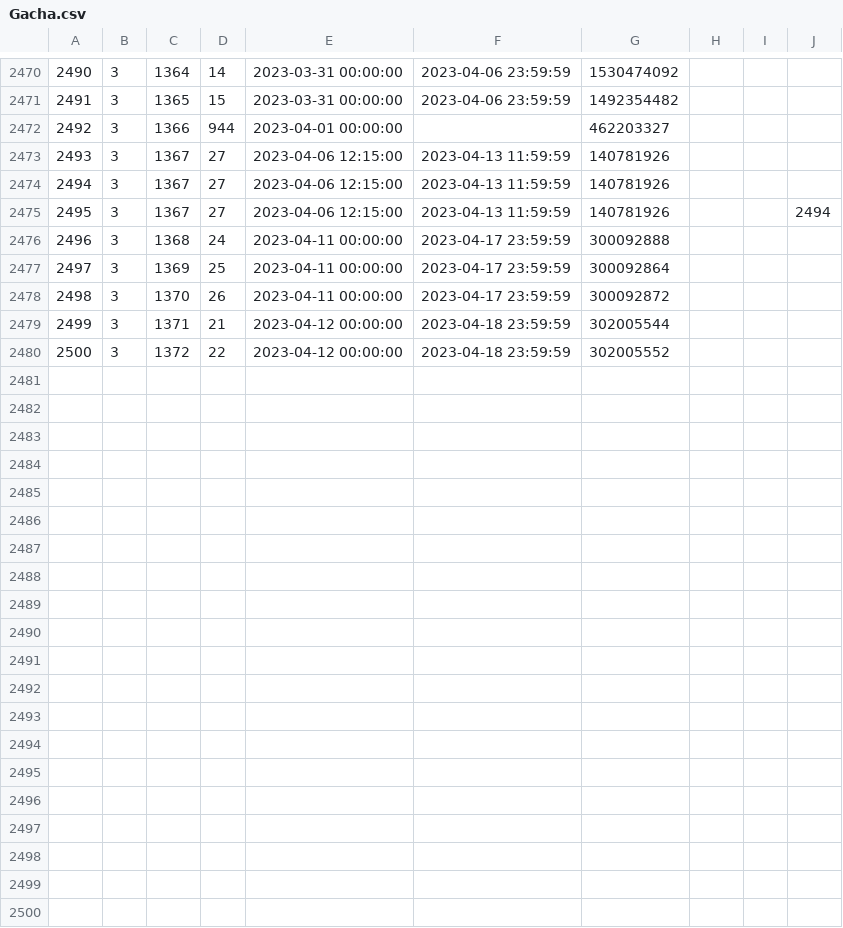
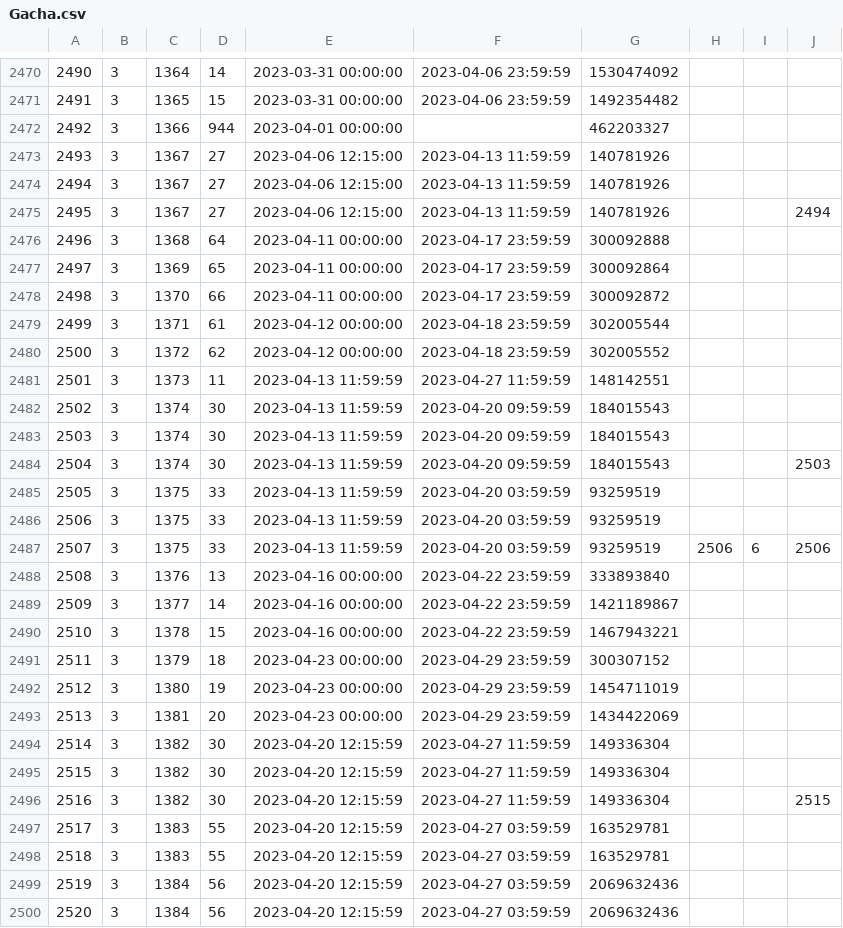
Before and after one commit to hibikidesu/doaxvv-data, a CSV file: csv/Gacha.csv, drawn as a sheet; only a part is shown, gaps mark what is left out; the diff covers the shown part only.

```diff
--- a/csv/Gacha.csv
+++ b/csv/Gacha.csv
@@ -2475,6 +2475,26 @@
 "2495","3","1367","27","2023-04-06 12:15:00","2023-04-13 11:59:59","140781926",,,"2494"
-"2496","3","1368","24","2023-04-11 00:00:00","2023-04-17 23:59:59","300092888",,,
-"2497","3","1369","25","2023-04-11 00:00:00","2023-04-17 23:59:59","300092864",,,
-"2498","3","1370","26","2023-04-11 00:00:00","2023-04-17 23:59:59","300092872",,,
-"2499","3","1371","21","2023-04-12 00:00:00","2023-04-18 23:59:59","302005544",,,
-"2500","3","1372","22","2023-04-12 00:00:00","2023-04-18 23:59:59","302005552",,,
+"2496","3","1368","64","2023-04-11 00:00:00","2023-04-17 23:59:59","300092888",,,
+"2497","3","1369","65","2023-04-11 00:00:00","2023-04-17 23:59:59","300092864",,,
+"2498","3","1370","66","2023-04-11 00:00:00","2023-04-17 23:59:59","300092872",,,
+"2499","3","1371","61","2023-04-12 00:00:00","2023-04-18 23:59:59","302005544",,,
+"2500","3","1372","62","2023-04-12 00:00:00","2023-04-18 23:59:59","302005552",,,
+"2501","3","1373","11","2023-04-13 11:59:59","2023-04-27 11:59:59","148142551",,,
+"2502","3","1374","30","2023-04-13 11:59:59","2023-04-20 09:59:59","184015543",,,
+"2503","3","1374","30","2023-04-13 11:59:59","2023-04-20 09:59:59","184015543",,,
+"2504","3","1374","30","2023-04-13 11:59:59","2023-04-20 09:59:59","184015543",,,"2503"
+"2505","3","1375","33","2023-04-13 11:59:59","2023-04-20 03:59:59","93259519",,,
+"2506","3","1375","33","2023-04-13 11:59:59","2023-04-20 03:59:59","93259519",,,
+"2507","3","1375","33","2023-04-13 11:59:59","2023-04-20 03:59:59","93259519","2506","6","2506"
+"2508","3","1376","13","2023-04-16 00:00:00","2023-04-22 23:59:59","333893840",,,
+"2509","3","1377","14","2023-04-16 00:00:00","2023-04-22 23:59:59","1421189867",,,
+"2510","3","1378","15","2023-04-16 00:00:00","2023-04-22 23:59:59","1467943221",,,
+"2511","3","1379","18","2023-04-23 00:00:00","2023-04-29 23:59:59","300307152",,,
+"2512","3","1380","19","2023-04-23 00:00:00","2023-04-29 23:59:59","1454711019",,,
+"2513","3","1381","20","2023-04-23 00:00:00","2023-04-29 23:59:59","1434422069",,,
+"2514","3","1382","30","2023-04-20 12:15:59","2023-04-27 11:59:59","149336304",,,
+"2515","3","1382","30","2023-04-20 12:15:59","2023-04-27 11:59:59","149336304",,,
+"2516","3","1382","30","2023-04-20 12:15:59","2023-04-27 11:59:59","149336304",,,"2515"
+"2517","3","1383","55","2023-04-20 12:15:59","2023-04-27 03:59:59","163529781",,,
+"2518","3","1383","55","2023-04-20 12:15:59","2023-04-27 03:59:59","163529781",,,
+"2519","3","1384","56","2023-04-20 12:15:59","2023-04-27 03:59:59","2069632436",,,
+"2520","3","1384","56","2023-04-20 12:15:59","2023-04-27 03:59:59","2069632436",,,
```
Also changed, not shown: 4 edited cells elsewhere in this file, csv/GachaStepup.csv, csv/MissionOpenCondition.csv, 37 other files.
